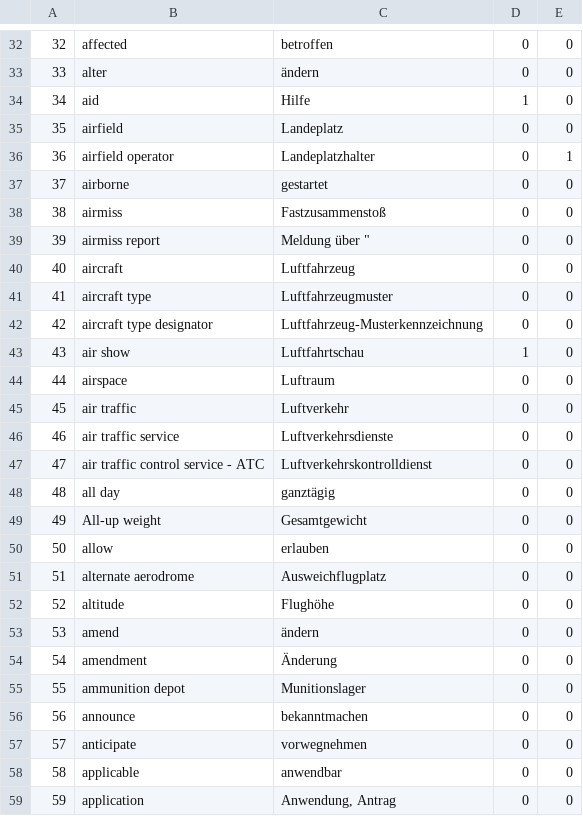
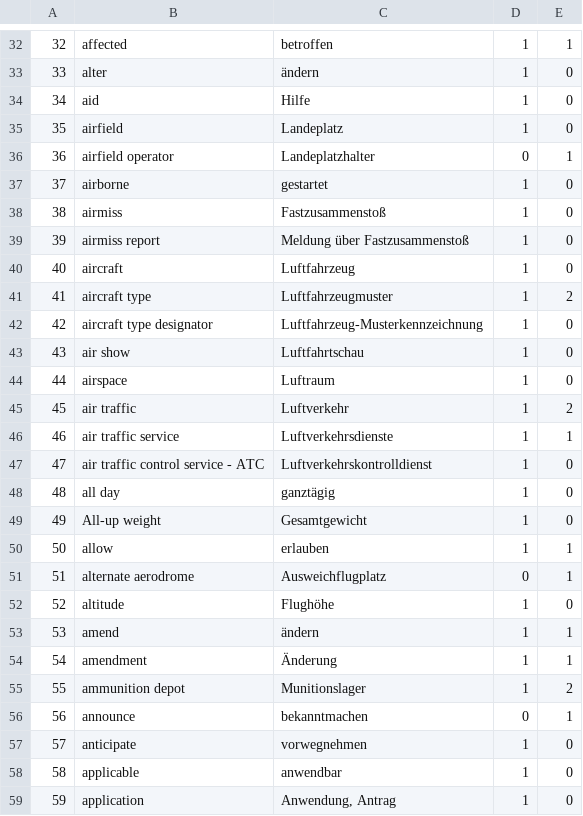
Before and after one commit to CHeuberger/BZF, a CSV file: words.csv, drawn as a sheet; only a part is shown, gaps mark what is left out; the diff covers the shown part only.

```diff
--- a/words.csv
+++ b/words.csv
@@ -32,28 +32,28 @@
-32;affected;betroffen;0;0
-33;alter;ändern;0;0
+32;affected;betroffen;1;1
+33;alter;ändern;1;0
 34;aid;Hilfe;1;0
-35;airfield;Landeplatz;0;0
+35;airfield;Landeplatz;1;0
 36;airfield operator;Landeplatzhalter;0;1
-37;airborne;gestartet;0;0
-38;airmiss;Fastzusammenstoß;0;0
-39;airmiss report;Meldung über ";0;0
-40;aircraft;Luftfahrzeug;0;0
-41;aircraft type;Luftfahrzeugmuster;0;0
-42;aircraft type designator;Luftfahrzeug-Musterkennzeichnung;0;0
+37;airborne;gestartet;1;0
+38;airmiss;Fastzusammenstoß;1;0
+39;airmiss report;Meldung über Fastzusammenstoß;1;0
+40;aircraft;Luftfahrzeug;1;0
+41;aircraft type;Luftfahrzeugmuster;1;2
+42;aircraft type designator;Luftfahrzeug-Musterkennzeichnung;1;0
 43;air show;Luftfahrtschau;1;0
-44;airspace;Luftraum;0;0
-45;air traffic;Luftverkehr;0;0
-46;air traffic service;Luftverkehrsdienste;0;0
-47;air traffic control service - ATC;Luftverkehrskontrolldienst;0;0
-48;all day;ganztägig;0;0
-49;All-up weight;Gesamtgewicht;0;0
-50;allow;erlauben;0;0
-51;alternate aerodrome;Ausweichflugplatz;0;0
-52;altitude;Flughöhe;0;0
-53;amend;ändern;0;0
-54;amendment;Änderung;0;0
-55;ammunition depot;Munitionslager;0;0
-56;announce;bekanntmachen;0;0
-57;anticipate;vorwegnehmen;0;0
-58;applicable;anwendbar;0;0
-59;application;Anwendung, Antrag;0;0
+44;airspace;Luftraum;1;0
+45;air traffic;Luftverkehr;1;2
+46;air traffic service;Luftverkehrsdienste;1;1
+47;air traffic control service - ATC;Luftverkehrskontrolldienst;1;0
+48;all day;ganztägig;1;0
+49;All-up weight;Gesamtgewicht;1;0
+50;allow;erlauben;1;1
+51;alternate aerodrome;Ausweichflugplatz;0;1
+52;altitude;Flughöhe;1;0
+53;amend;ändern;1;1
+54;amendment;Änderung;1;1
+55;ammunition depot;Munitionslager;1;2
+56;announce;bekanntmachen;0;1
+57;anticipate;vorwegnehmen;1;0
+58;applicable;anwendbar;1;0
+59;application;Anwendung, Antrag;1;0
```
Also changed, not shown: 62 edited cells elsewhere in this file, 1 other file.
